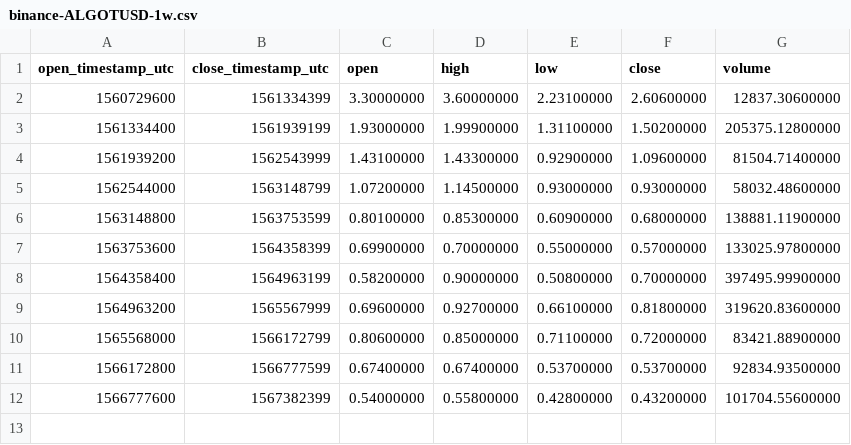
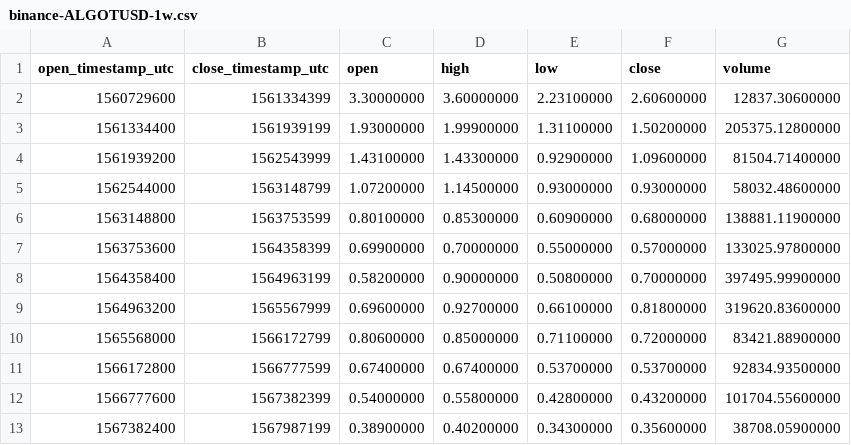
Before and after one commit to cryptobigbro/binance-ALGOTUSD, a CSV file: binance-ALGOTUSD-1w.csv, drawn as a sheet.

```diff
--- a/binance-ALGOTUSD-1w.csv
+++ b/binance-ALGOTUSD-1w.csv
@@ -12 +12,2 @@ open_timestamp_utc,close_timestamp_utc,open,high,low,close,volume
 1566777600,1567382399,0.54000000,0.55800000,0.42800000,0.43200000,101704.55600000
+1567382400,1567987199,0.38900000,0.40200000,0.34300000,0.35600000,38708.05900000
```
Also changed, not shown: binance-ALGOTUSD-1d.csv, binance-ALGOTUSD-1h.csv.
